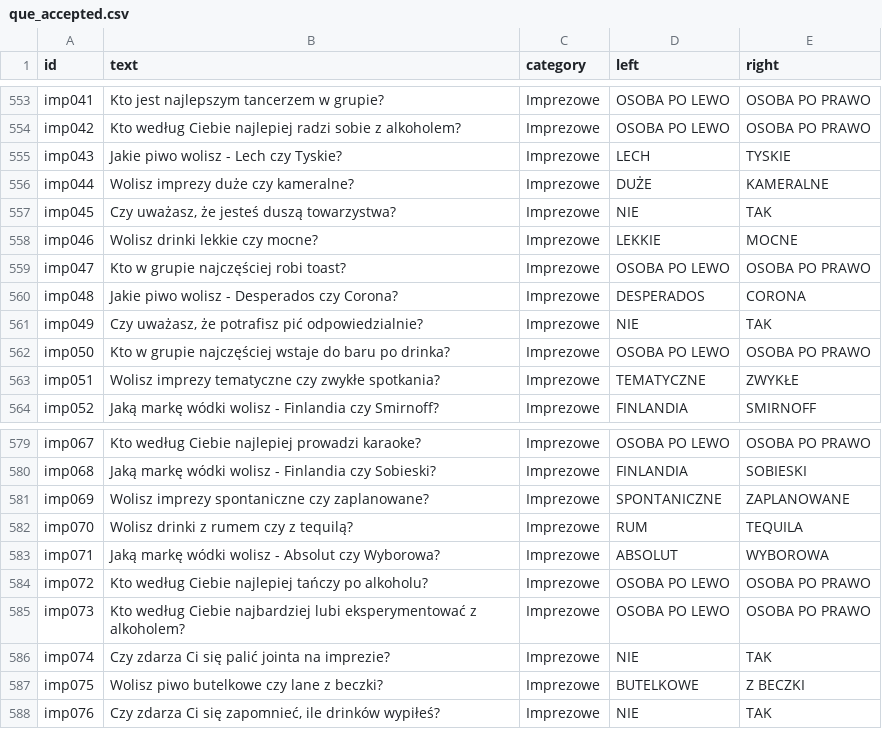
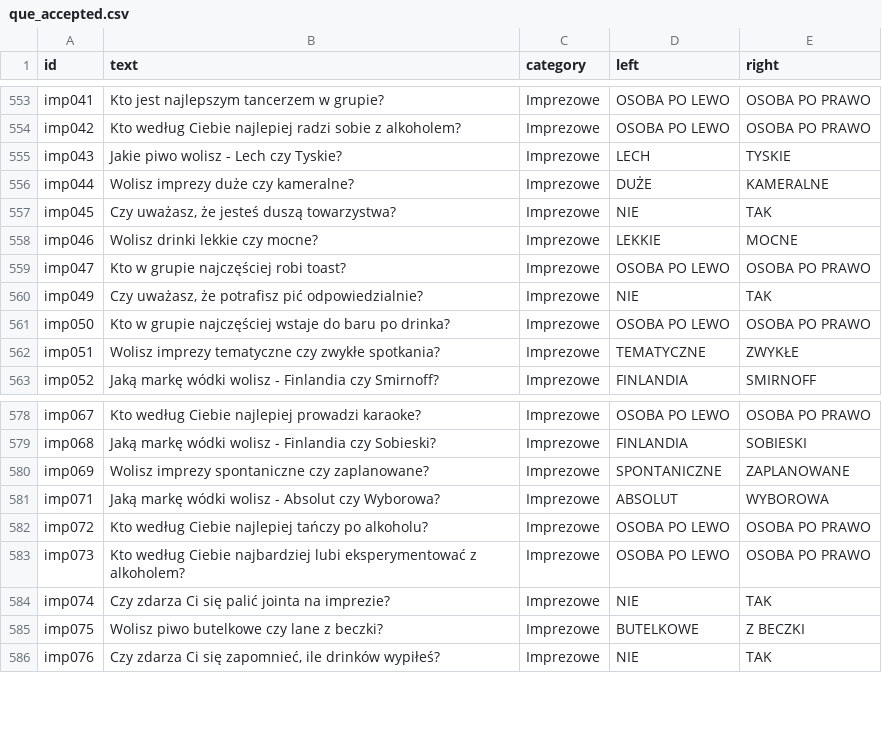
Before and after one commit to DawidS25/walidacja_pytan, a CSV file: que_accepted.csv, drawn as a sheet; only a part is shown, gaps mark what is left out.

Commit message:
Update que_accepted.csv

```diff
--- a/que_accepted.csv
+++ b/que_accepted.csv
@@ -559,3 +559,2 @@ imp046;Wolisz drinki lekkie czy mocne?;Imprezowe;LEKKIE;MOCNE
 imp047;Kto w grupie najczęściej robi toast?;Imprezowe;OSOBA PO LEWO;OSOBA PO PRAWO
-imp048;Jakie piwo wolisz - Desperados czy Corona?;Imprezowe;DESPERADOS;CORONA
 imp049;Czy uważasz, że potrafisz pić odpowiedzialnie?;Imprezowe;NIE;TAK
@@ -581,3 +580,2 @@ imp068;Jaką markę wódki wolisz - Finlandia czy Sobieski?;Imprezowe;FINLANDIA;
 imp069;Wolisz imprezy spontaniczne czy zaplanowane?;Imprezowe;SPONTANICZNE;ZAPLANOWANE
-imp070;Wolisz drinki z rumem czy z tequilą?;Imprezowe;RUM;TEQUILA
 imp071;Jaką markę wódki wolisz - Absolut czy Wyborowa?;Imprezowe;ABSOLUT;WYBOROWA
```
